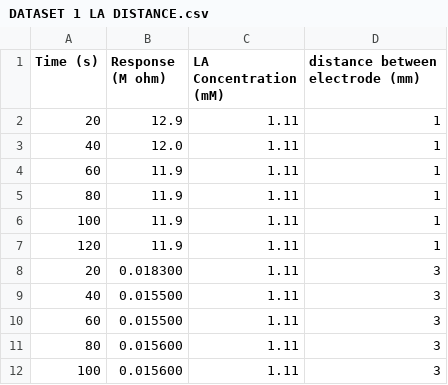
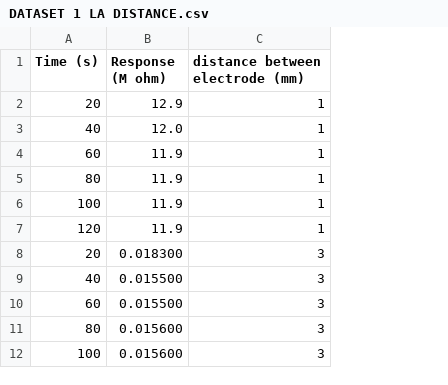
Before and after one commit to MonikSense/testdata1, a CSV file: DATASET 1 LA DISTANCE.csv, drawn as a sheet; only a part is shown; the diff names each change by its address in the sheet, - before the commit and + after, or states it on an @@ line.

Commit message:
Update DATASET 1 LA DISTANCE no conc.csv

```diff
--- a/DATASET 1 LA DISTANCE.csv
+++ b/DATASET 1 LA DISTANCE.csv
-column C (LA Concentration (mM)), rows 2-12: all 1.11
```
